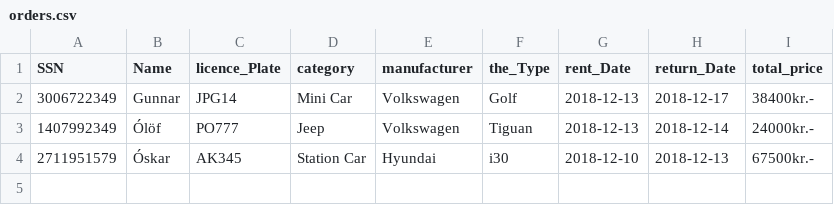
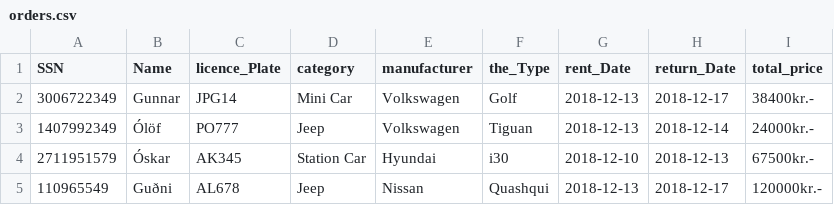
Before and after one commit to Birtab18/The_Car_Rental, a CSV file: data/orders.csv, drawn as a sheet.

```diff
--- a/data/orders.csv
+++ b/data/orders.csv
@@ -4 +4,2 @@ SSN,Name,licence_Plate,category,manufacturer,the_Type,rent_Date,return_Date,tota
 2711951579,Óskar,AK345,Station Car,Hyundai,i30,2018-12-10,2018-12-13,67500kr.-
+110965549,Guðni,AL678,Jeep,Nissan,Quashqui,2018-12-13,2018-12-17,120000kr.-
```
Also changed, not shown: data/cars.csv, data/futureorders.csv, 1 other file.
